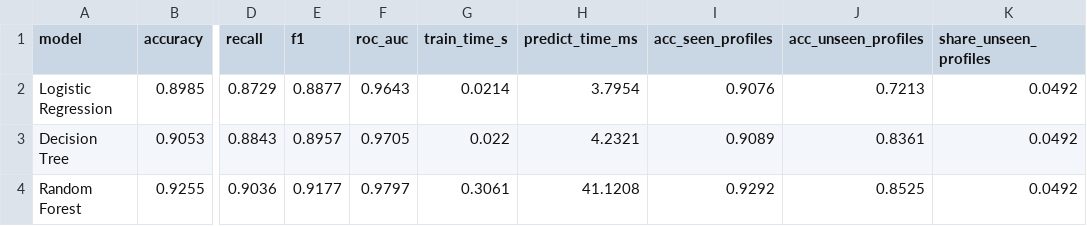
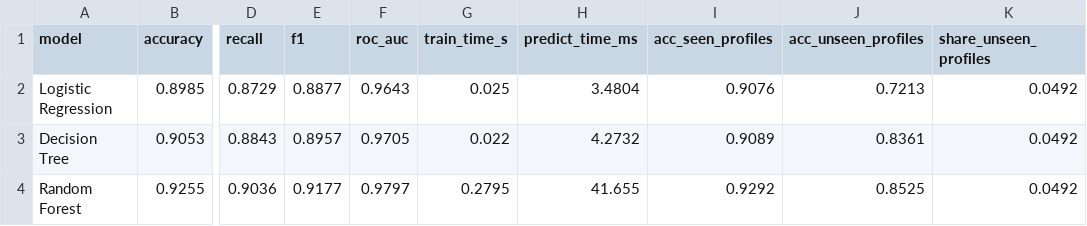
Before and after one commit to yatharthchopra2424/Ai-In-Cyber-Project-2301420022, a CSV file: outputs/ml_results.csv, drawn as a sheet; only a part is shown, gaps mark what is left out; the diff names each change by its address in the sheet, - before the commit and + after, or states it on an @@ line.

```diff
--- a/outputs/ml_results.csv
+++ b/outputs/ml_results.csv
-G2 (train_time_s): 0.0214
+G2 (train_time_s): 0.025
-H2 (predict_time_ms): 3.7954
+H2 (predict_time_ms): 3.4804
-H3 (predict_time_ms): 4.2321
+H3 (predict_time_ms): 4.2732
-G4 (train_time_s): 0.3061
+G4 (train_time_s): 0.2795
-H4 (predict_time_ms): 41.1208
+H4 (predict_time_ms): 41.655
```
Also changed, not shown: 7 other files.
